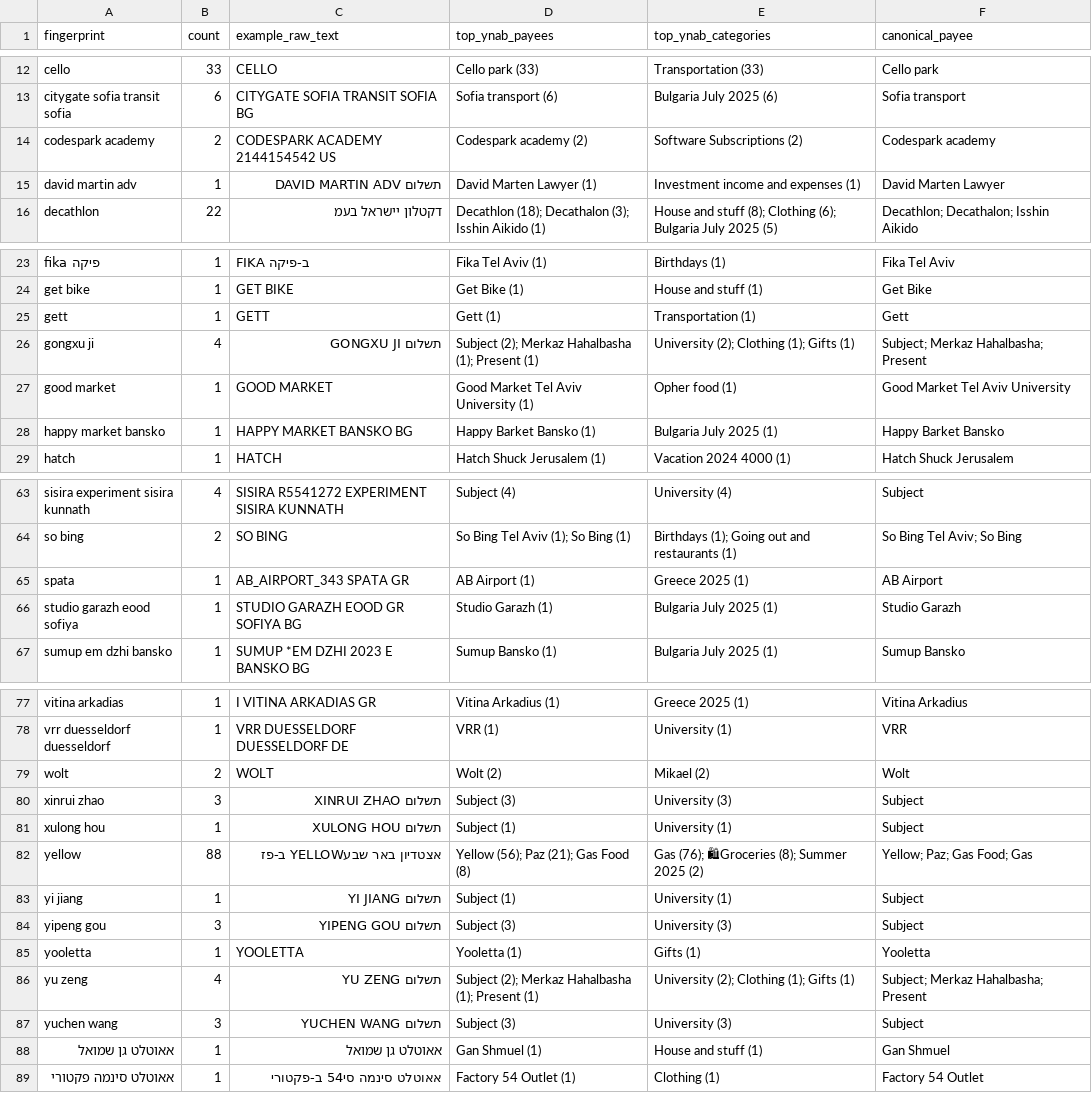
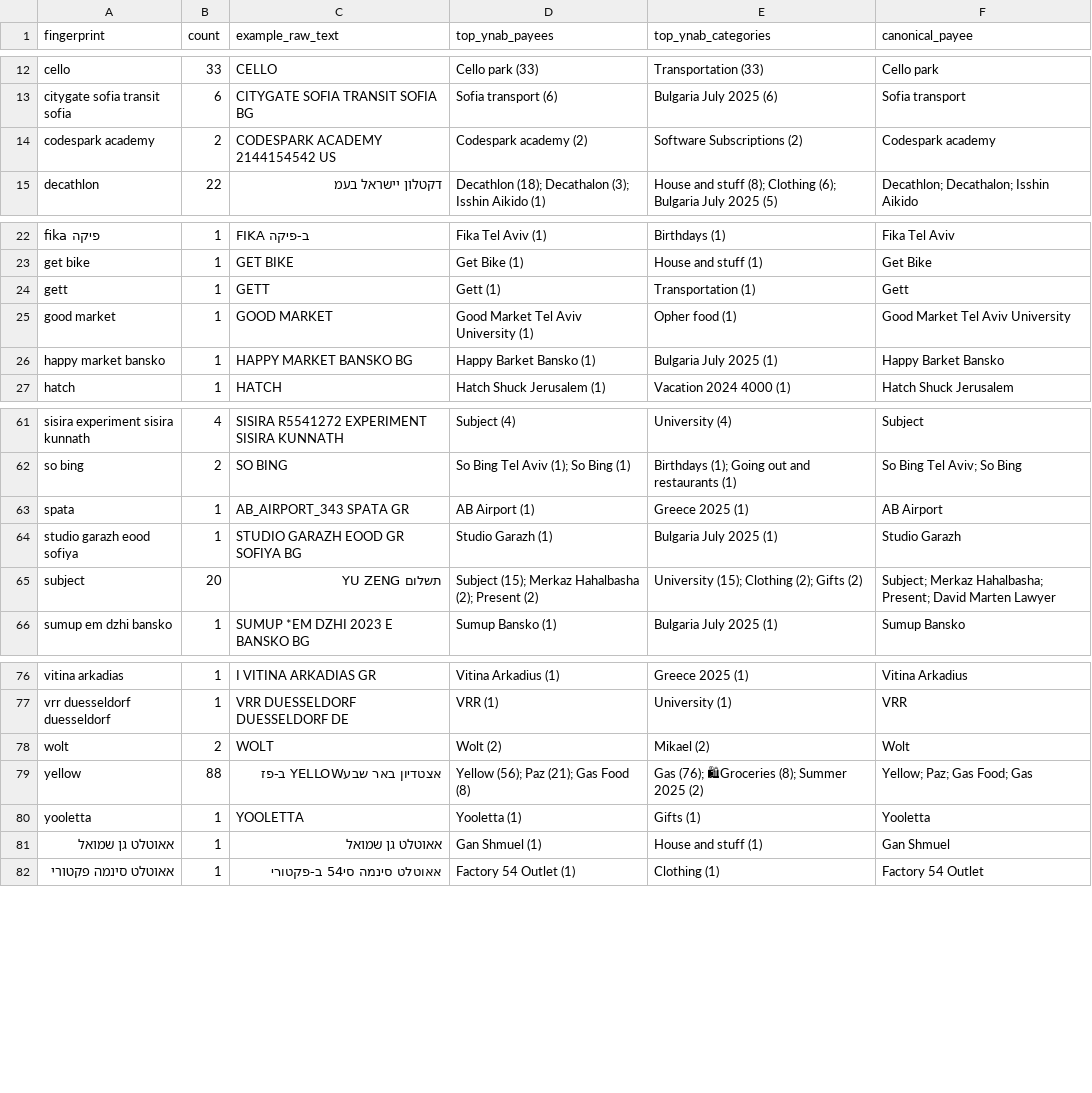
Before and after one commit to opherdonchin/ynab-il-importer, a CSV file: outputs/fingerprint_groups.csv, drawn as a sheet; only a part is shown, gaps mark what is left out; removed rows and columns are numbered as before the commit, all else as after; the diff names each change by its address in the sheet, - before the commit and + after, or states it on an @@ line.

Commit message:
Map תשלום to subject and refresh outputs

```diff
--- a/outputs/fingerprint_groups.csv
+++ b/outputs/fingerprint_groups.csv
-row 15: david martin adv | 1 | תשלום DAVID MARTIN ADV | David Marten Lawyer (1) | Investment income and expenses (1) | David Marten Lawyer
-row 26: gongxu ji | 4 | תשלום GONGXU JI | Subject (2); Merkaz Hahalbasha (1); Present (1) | University (2); Clothing (1); Gifts (1) | Subject; Merkaz Hahalbasha; Present
+row 65: subject | 20 | תשלום YU ZENG | Subject (15); Merkaz Hahalbasha (2); Present (2) | University (15); Clothing (2); Gifts (2) | Subject; Merkaz Hahalbasha; Present; David Marten Lawyer
-row 80: xinrui zhao | 3 | תשלום XINRUI ZHAO | Subject (3) | University (3) | Subject
-row 81: xulong hou | 1 | תשלום XULONG HOU | Subject (1) | University (1) | Subject
-row 83: yi jiang | 1 | תשלום YI JIANG | Subject (1) | University (1) | Subject
-row 84: yipeng gou | 3 | תשלום YIPENG GOU | Subject (3) | University (3) | Subject
-row 86: yu zeng | 4 | תשלום YU ZENG | Subject (2); Merkaz Hahalbasha (1); Present (1) | University (2); Clothing (1); Gifts (1) | Subject; Merkaz Hahalbasha; Present
-row 87: yuchen wang | 3 | תשלום YUCHEN WANG | Subject (3) | University (3) | Subject
```
Also changed, not shown: mappings/fingerprint_map.csv, outputs/matched_pairs.csv, 1 other file.
